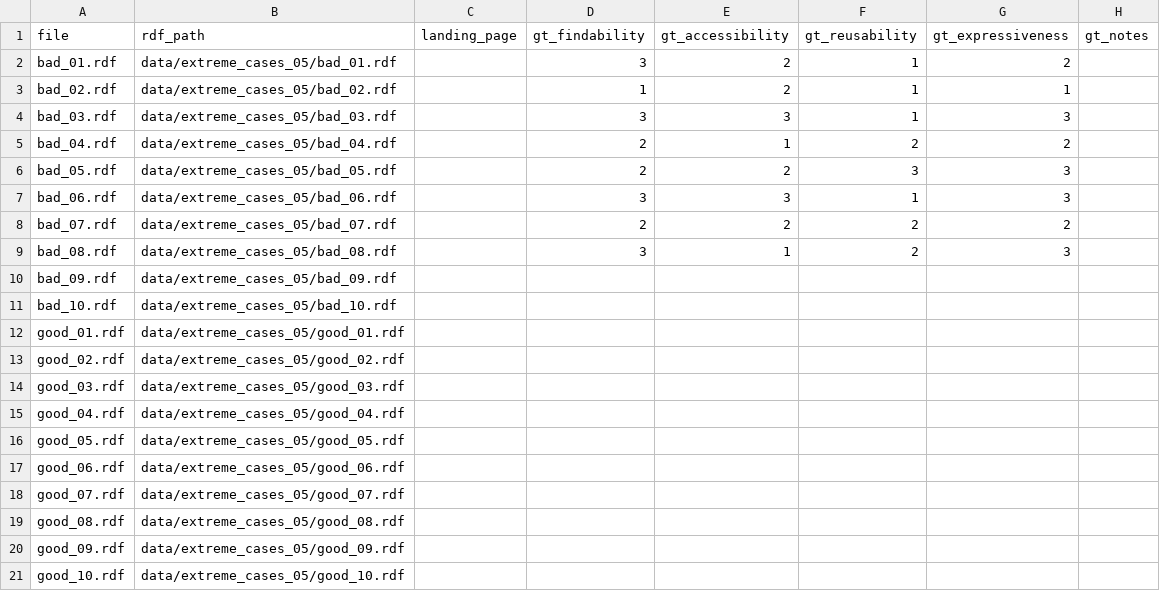
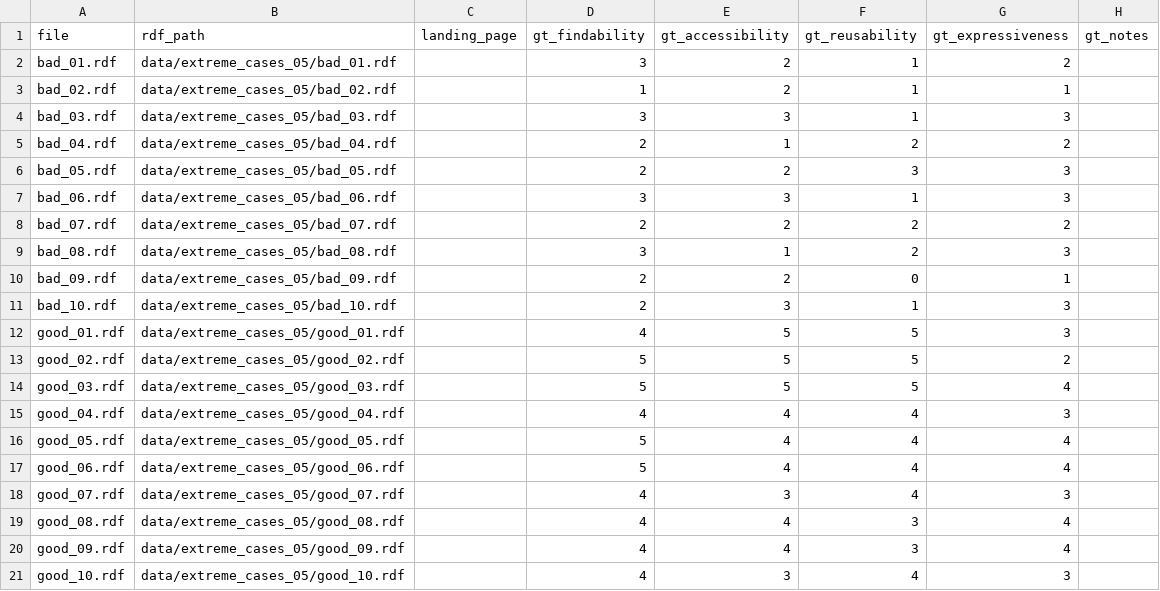
Before and after one commit to LarsBuergerr/master_thesis_prototype, a CSV file: data/extreme_cases_05/ground_truth_template_slim.csv, drawn as a sheet.

Commit message:
update(evaluation): adds extreme case evaluation with ground truth

```diff
--- a/data/extreme_cases_05/ground_truth_template_slim.csv
+++ b/data/extreme_cases_05/ground_truth_template_slim.csv
@@ -9,13 +9,13 @@ bad_07.rdf,data/extreme_cases_05/bad_07.rdf,,2,2,2,2,
 bad_08.rdf,data/extreme_cases_05/bad_08.rdf,,3,1,2,3,
-bad_09.rdf,data/extreme_cases_05/bad_09.rdf,,,,,,
-bad_10.rdf,data/extreme_cases_05/bad_10.rdf,,,,,,
-good_01.rdf,data/extreme_cases_05/good_01.rdf,,,,,,
-good_02.rdf,data/extreme_cases_05/good_02.rdf,,,,,,
-good_03.rdf,data/extreme_cases_05/good_03.rdf,,,,,,
-good_04.rdf,data/extreme_cases_05/good_04.rdf,,,,,,
-good_05.rdf,data/extreme_cases_05/good_05.rdf,,,,,,
-good_06.rdf,data/extreme_cases_05/good_06.rdf,,,,,,
-good_07.rdf,data/extreme_cases_05/good_07.rdf,,,,,,
-good_08.rdf,data/extreme_cases_05/good_08.rdf,,,,,,
-good_09.rdf,data/extreme_cases_05/good_09.rdf,,,,,,
-good_10.rdf,data/extreme_cases_05/good_10.rdf,,,,,,
+bad_09.rdf,data/extreme_cases_05/bad_09.rdf,,2,2,0,1,
+bad_10.rdf,data/extreme_cases_05/bad_10.rdf,,2,3,1,3,
+good_01.rdf,data/extreme_cases_05/good_01.rdf,,4,5,5,3,
+good_02.rdf,data/extreme_cases_05/good_02.rdf,,5,5,5,2,
+good_03.rdf,data/extreme_cases_05/good_03.rdf,,5,5,5,4,
+good_04.rdf,data/extreme_cases_05/good_04.rdf,,4,4,4,3,
+good_05.rdf,data/extreme_cases_05/good_05.rdf,,5,4,4,4,
+good_06.rdf,data/extreme_cases_05/good_06.rdf,,5,4,4,4,
+good_07.rdf,data/extreme_cases_05/good_07.rdf,,4,3,4,3,
+good_08.rdf,data/extreme_cases_05/good_08.rdf,,4,4,3,4,
+good_09.rdf,data/extreme_cases_05/good_09.rdf,,4,4,3,4,
+good_10.rdf,data/extreme_cases_05/good_10.rdf,,4,3,4,3,
```
Also changed, not shown: 10 other files.
